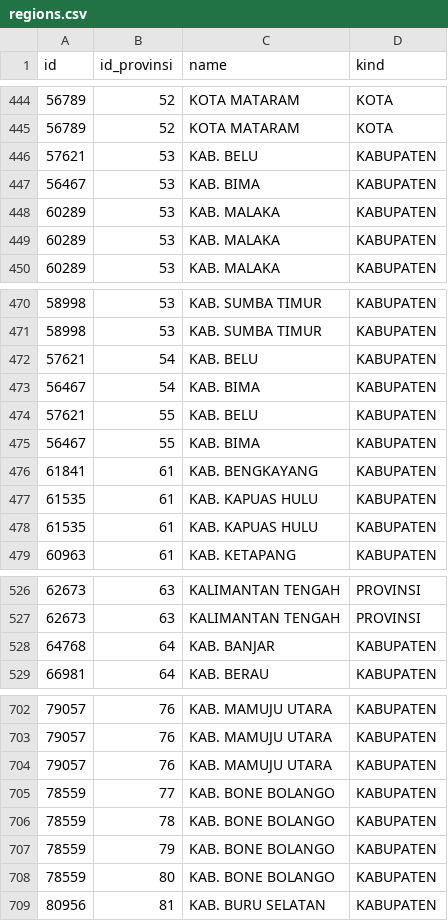
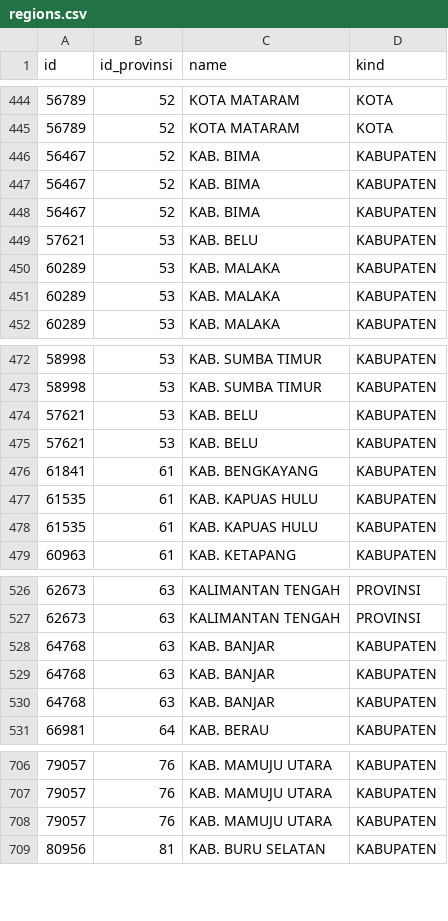
Before and after one commit to pemiluAPI/pemilu-data, a CSV file: pilkada2015-data-calon/regions.csv, drawn as a sheet; only a part is shown, gaps mark what is left out; the diff covers the shown part only.

```diff
--- a/pilkada2015-data-calon/regions.csv
+++ b/pilkada2015-data-calon/regions.csv
@@ -445,4 +445,6 @@ id,id_provinsi,name,kind
 56789,52,KOTA MATARAM,KOTA
+56467,52,KAB. BIMA,KABUPATEN
+56467,52,KAB. BIMA,KABUPATEN
+56467,52,KAB. BIMA,KABUPATEN
 57621,53,KAB. BELU,KABUPATEN
-56467,53,KAB. BIMA,KABUPATEN
 60289,53,KAB. MALAKA,KABUPATEN
@@ -471,6 +473,4 @@ id,id_provinsi,name,kind
 58998,53,KAB. SUMBA TIMUR,KABUPATEN
-57621,54,KAB. BELU,KABUPATEN
-56467,54,KAB. BIMA,KABUPATEN
-57621,55,KAB. BELU,KABUPATEN
-56467,55,KAB. BIMA,KABUPATEN
+57621,53,KAB. BELU,KABUPATEN
+57621,53,KAB. BELU,KABUPATEN
 61841,61,KAB. BENGKAYANG,KABUPATEN
@@ -527,3 +527,5 @@ id,id_provinsi,name,kind
 62673,63,KALIMANTAN TENGAH,PROVINSI
-64768,64,KAB. BANJAR,KABUPATEN
+64768,63,KAB. BANJAR,KABUPATEN
+64768,63,KAB. BANJAR,KABUPATEN
+64768,63,KAB. BANJAR,KABUPATEN
 66981,64,KAB. BERAU,KABUPATEN
@@ -704,6 +708,2 @@ id,id_provinsi,name,kind
 79057,76,KAB. MAMUJU UTARA,KABUPATEN
-78559,77,KAB. BONE BOLANGO,KABUPATEN
-78559,78,KAB. BONE BOLANGO,KABUPATEN
-78559,79,KAB. BONE BOLANGO,KABUPATEN
-78559,80,KAB. BONE BOLANGO,KABUPATEN
 80956,81,KAB. BURU SELATAN,KABUPATEN
```
Also changed, not shown: 11 added rows, 9 removed rows and 2 edited cells elsewhere in this file.
